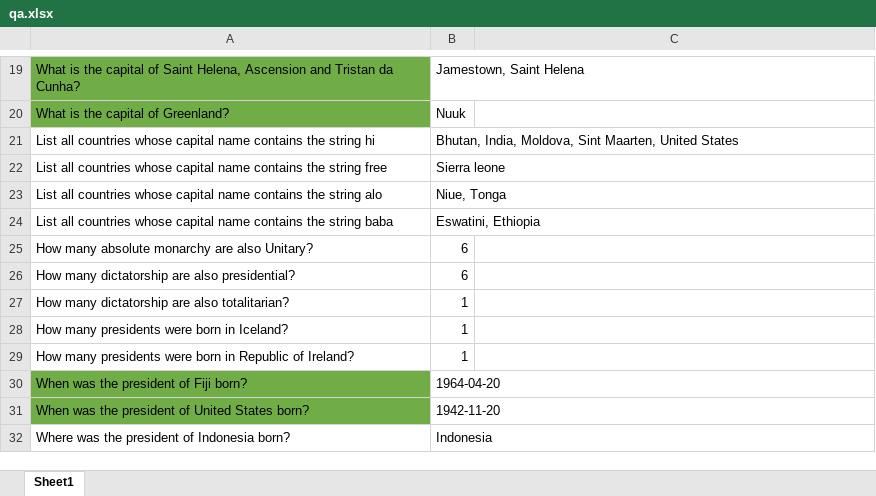
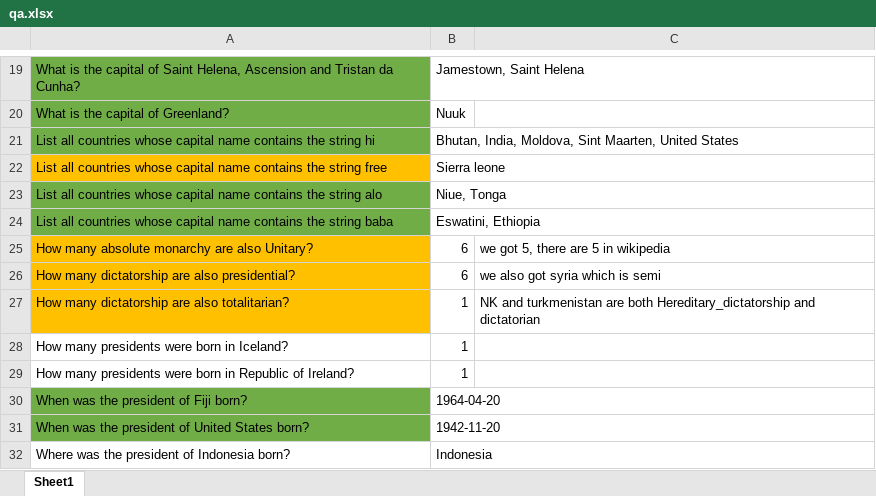
Before and after one commit to lironcohen8/WDM_Information_Extraction_Project, an Excel workbook: qa.xlsx, sheet Sheet1, drawn as a sheet; only a part is shown, gaps mark what is left out; values as stored, in another font and other column widths than the file's, no borders; the diff names each change by its address in the sheet, - before the commit and + after, or states it on an @@ line.

```diff
--- a/qa.xlsx (sheet Sheet1)
+++ b/qa.xlsx (sheet Sheet1)
-A21 fill: none
+A21 fill: #70AD47
-A22 fill: none
+A22 fill: #FFC000
-A23:A24 fill: none
+A23:A24 fill: #70AD47
-A25:A27 fill: none
+A25:A27 fill: #FFC000
-C25: (empty)
+C25: we got 5, there are 5 in wikipedia
-C26: (empty)
+C26: we also got syria which is semi
-C27: (empty)
+C27: NK and turkmenistan are both Hereditary_dictatorship and dictatorian
```
Also changed, not shown: 1 other file.
